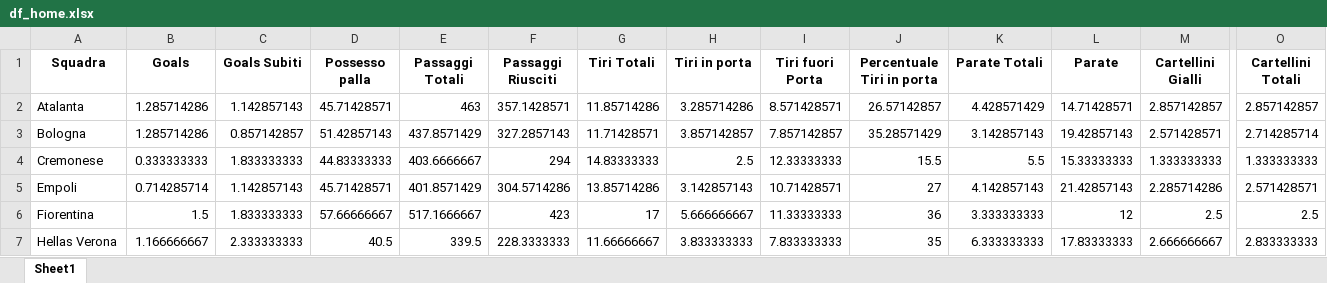
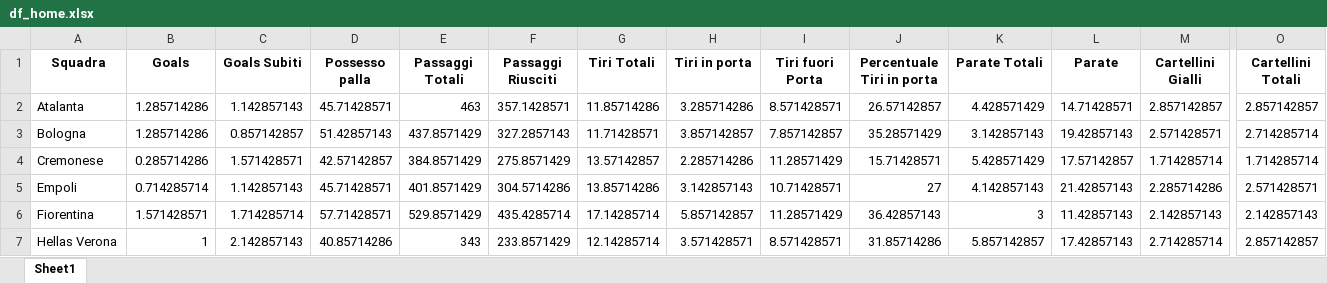
Before and after one commit to KuramaTails/FBref-Scraper, an Excel workbook: dfs/df_home.xlsx, sheet Sheet1, drawn as a sheet; only a part is shown, gaps mark what is left out; values as stored, in another font and other column widths than the file's, no borders; removed rows and columns are numbered as before the commit, all else as after; rows hold the shown columns only; the diff covers the shown part only; the diff names each change by its address in the sheet, - before the commit and + after, or states it on an @@ line.

```diff
--- a/dfs/df_home.xlsx (sheet Sheet1)
+++ b/dfs/df_home.xlsx (sheet Sheet1)
-B4 (Goals): 0.333333333
+B4 (Goals): 0.285714286
-C4 (Goals Subiti): 1.833333333
+C4 (Goals Subiti): 1.571428571
-D4 (Possesso palla): 44.83333333
+D4 (Possesso palla): 42.57142857
-E4 (Passaggi Totali): 403.6666667
+E4 (Passaggi Totali): 384.8571429
-F4 (Passaggi Riusciti): 294
+F4 (Passaggi Riusciti): 275.8571429
-G4 (Tiri Totali): 14.83333333
+G4 (Tiri Totali): 13.57142857
-H4 (Tiri in porta): 2.5
+H4 (Tiri in porta): 2.285714286
-I4 (Tiri fuori Porta): 12.33333333
+I4 (Tiri fuori Porta): 11.28571429
-J4 (Percentuale Tiri in porta): 15.5
+J4 (Percentuale Tiri in porta): 15.71428571
-K4 (Parate Totali): 5.5
+K4 (Parate Totali): 5.428571429
-L4 (Parate): 15.33333333
+L4 (Parate): 17.57142857
-M4 (Cartellini Gialli): 1.333333333
+M4 (Cartellini Gialli): 1.714285714
-O4 (Cartellini Totali): 1.333333333
+O4 (Cartellini Totali): 1.714285714
-B6 (Goals): 1.5
+B6 (Goals): 1.571428571
-C6 (Goals Subiti): 1.833333333
+C6 (Goals Subiti): 1.714285714
-D6 (Possesso palla): 57.66666667
+D6 (Possesso palla): 57.71428571
-E6 (Passaggi Totali): 517.1666667
+E6 (Passaggi Totali): 529.8571429
-F6 (Passaggi Riusciti): 423
+F6 (Passaggi Riusciti): 435.4285714
-G6 (Tiri Totali): 17
+G6 (Tiri Totali): 17.14285714
-H6 (Tiri in porta): 5.666666667
+H6 (Tiri in porta): 5.857142857
-I6 (Tiri fuori Porta): 11.33333333
+I6 (Tiri fuori Porta): 11.28571429
-J6 (Percentuale Tiri in porta): 36
+J6 (Percentuale Tiri in porta): 36.42857143
-K6 (Parate Totali): 3.333333333
+K6 (Parate Totali): 3
-L6 (Parate): 12
+L6 (Parate): 11.42857143
-M6 (Cartellini Gialli): 2.5
+M6 (Cartellini Gialli): 2.142857143
-O6 (Cartellini Totali): 2.5
+O6 (Cartellini Totali): 2.142857143
-row 7: Hellas Verona | 1.166666667 | 2.333333333 | 40.5 | 339.5 | 228.3333333 | 11.66666667 | 3.833333333 | 7.833333333 | 35 | 6.333333333 | 17.83333333 | 2.666666667 | 2.833333333
+row 7: Hellas Verona | 1 | 2.142857143 | 40.85714286 | 343 | 233.8571429 | 12.14285714 | 3.571428571 | 8.571428571 | 31.85714286 | 5.857142857 | 17.42857143 | 2.714285714 | 2.857142857
```
Also changed, not shown: 1 added row, 1 removed row and 165 edited cells elsewhere in this sheet, dfs/df_away.xlsx, dfs/df_sum.xlsx.
